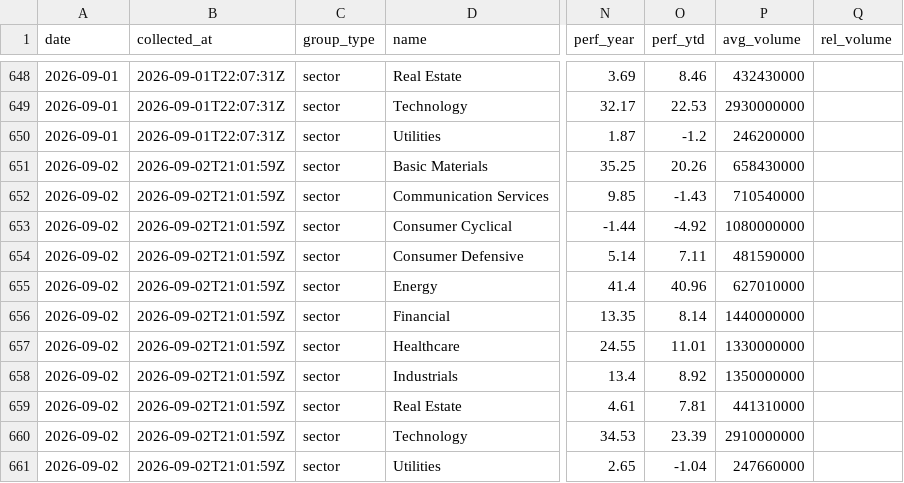
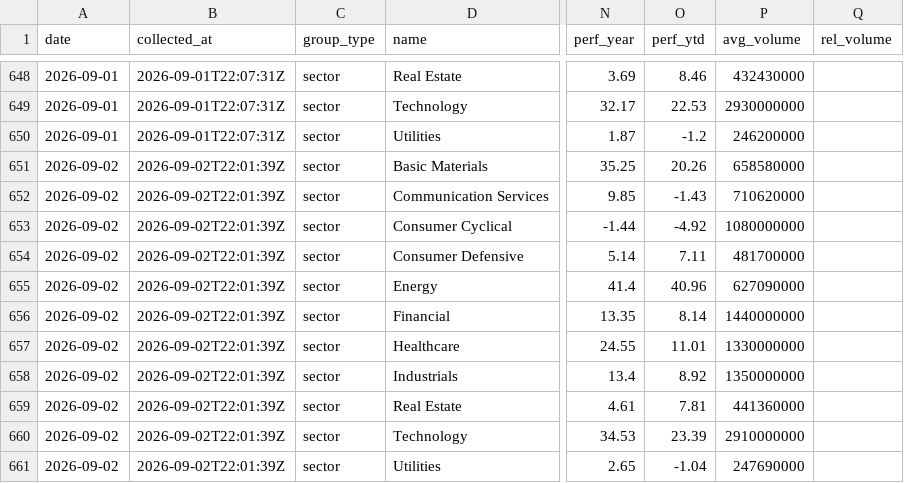
Before and after one commit to clarencelam2000/finviz-groups-tracker, a CSV file: data/sectors/snapshots.csv, drawn as a sheet; only a part is shown, gaps mark what is left out; the diff names each change by its address in the sheet, - before the commit and + after, or states it on an @@ line.

```diff
--- a/data/sectors/snapshots.csv
+++ b/data/sectors/snapshots.csv
-B651:B661 (collected_at): 2026-09-02T21:01:59Z
+B651:B661 (collected_at): 2026-09-02T22:01:39Z
-P651 (avg_volume): 658430000
+P651 (avg_volume): 658580000
-P652 (avg_volume): 710540000
+P652 (avg_volume): 710620000
-P654 (avg_volume): 481590000
+P654 (avg_volume): 481700000
-P655 (avg_volume): 627010000
+P655 (avg_volume): 627090000
-P659 (avg_volume): 441310000
+P659 (avg_volume): 441360000
-P661 (avg_volume): 247660000
+P661 (avg_volume): 247690000
```
Also changed, not shown: data/benchmark/snapshots.csv, data/fetch_log.csv, 1 other file.
